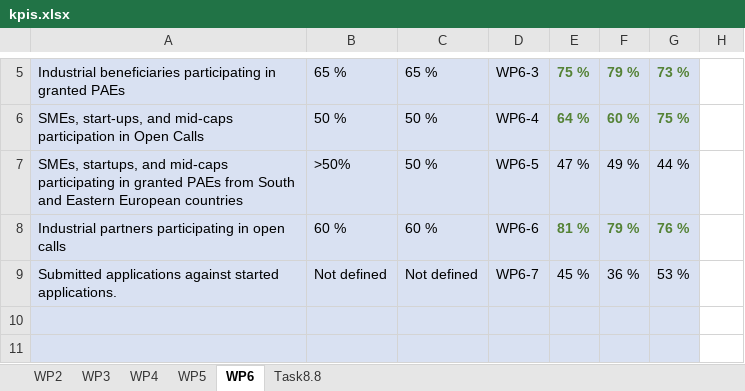
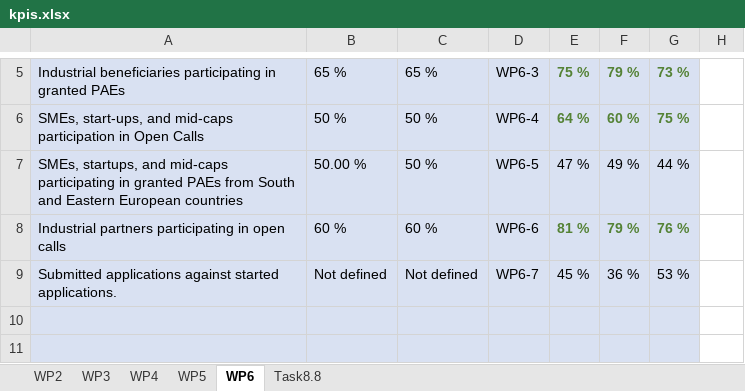
Before and after one commit to ergasap/Smart4AllStats, an Excel workbook: src/data/kpis.xlsx, sheet WP6, drawn as a sheet; only a part is shown, gaps mark what is left out; values as stored, in another font and other column widths than the file's, no borders; charts and pictures not drawn; the diff names each change by its address in the sheet, - before the commit and + after, or states it on an @@ line.

```diff
--- a/src/data/kpis.xlsx (sheet WP6)
+++ b/src/data/kpis.xlsx (sheet WP6)
-B7: >50%
+B7: 50.00 %
```
Also changed, not shown: sheet WP2, charts or pictures, 2 other files.
